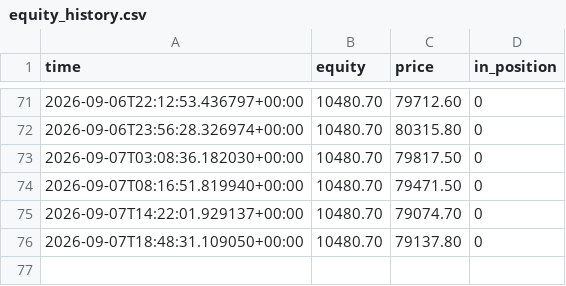
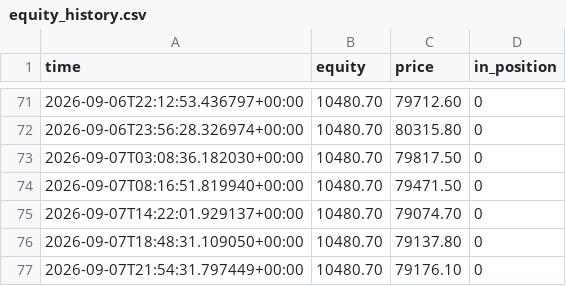
Before and after one commit to Alen9/Test-Trader, a CSV file: equity_history.csv, drawn as a sheet; only a part is shown, gaps mark what is left out.

```diff
--- a/equity_history.csv
+++ b/equity_history.csv
@@ -76 +76,2 @@ time,equity,price,in_position
 2026-09-07T18:48:31.109050+00:00,10480.70,79137.80,0
+2026-09-07T21:54:31.797449+00:00,10480.70,79176.10,0
```
Also changed, not shown: trades_log.csv, 3 other files.
